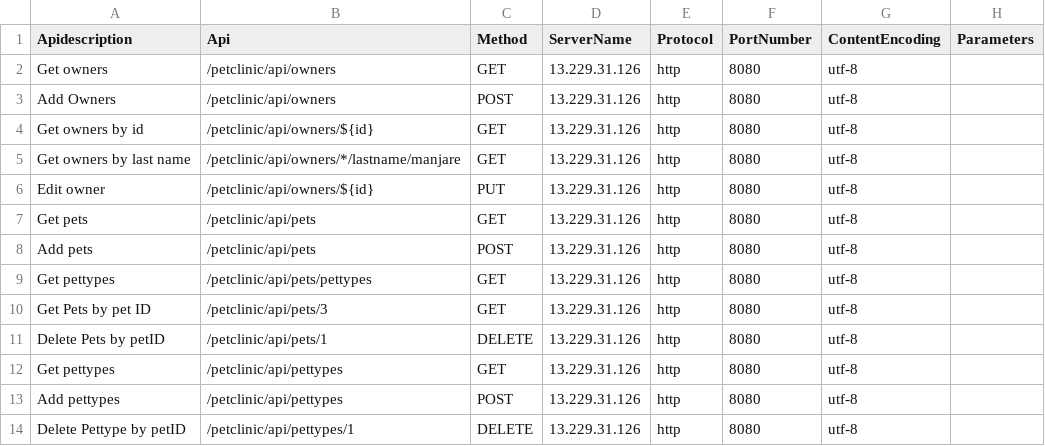
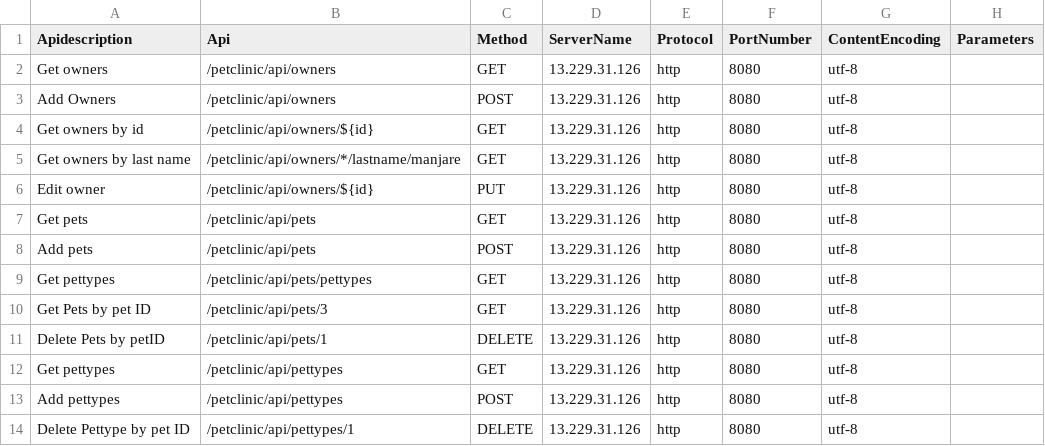
Before and after one commit to shailuamu/API, a CSV file: api-automation-framework/Api_Test_File.csv, drawn as a sheet; only a part is shown; the diff names each change by its address in the sheet, - before the commit and + after, or states it on an @@ line.

Commit message:
Temp changes

```diff
--- a/api-automation-framework/Api_Test_File.csv
+++ b/api-automation-framework/Api_Test_File.csv
-A14 (Apidescription): Delete Pettype by petID
+A14 (Apidescription): Delete Pettype by pet ID
```
